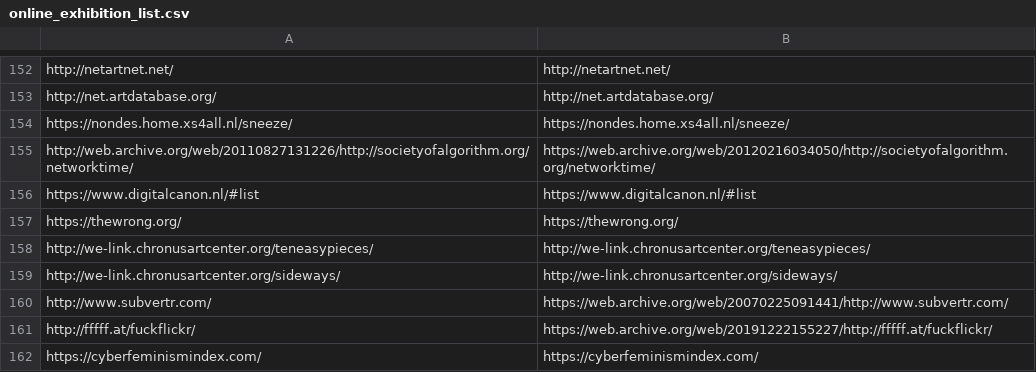
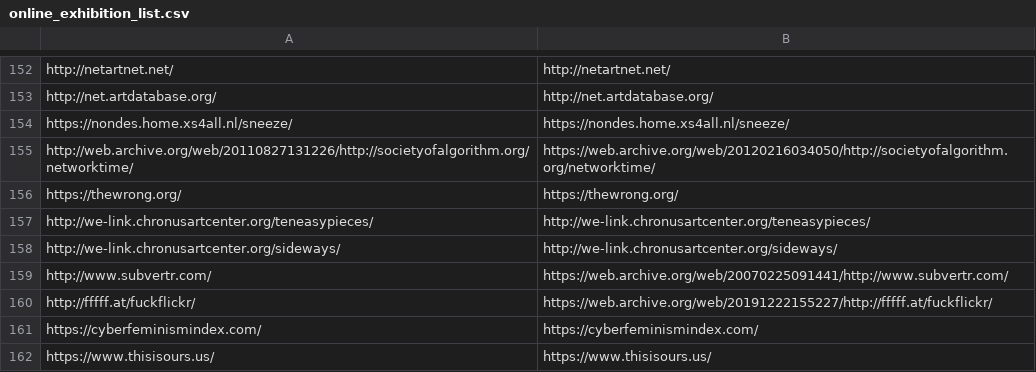
Before and after one commit to nya0429/online-exhibition, a CSV file: online_exhibition_list.csv, drawn as a sheet; only a part is shown, gaps mark what is left out; the shorter side is filled out with more unchanged rows.

```diff
--- a/online_exhibition_list.csv
+++ b/online_exhibition_list.csv
@@ -155,3 +155,2 @@ https://nondes.home.xs4all.nl/sneeze/,https://nondes.home.xs4all.nl/sneeze/
 http://web.archive.org/web/20110827131226/http://societyofalgorithm.org/networktime/,https://web.archive.org/web/20120216034050/http://societyofalgorithm.org/networktime/
-https://www.digitalcanon.nl/#list,https://www.digitalcanon.nl/#list
 https://thewrong.org/,https://thewrong.org/
```
Also changed, not shown: 9 other files.
